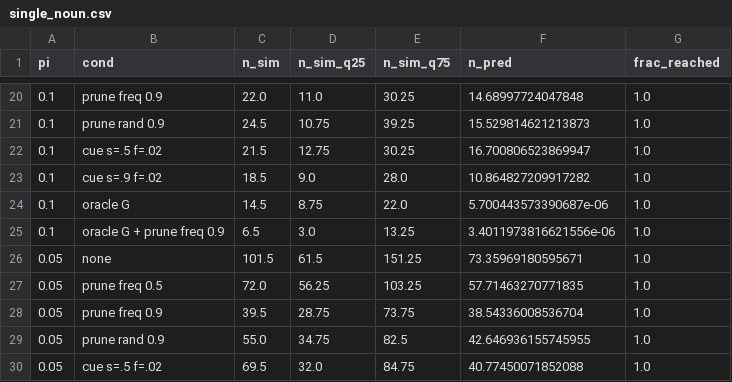
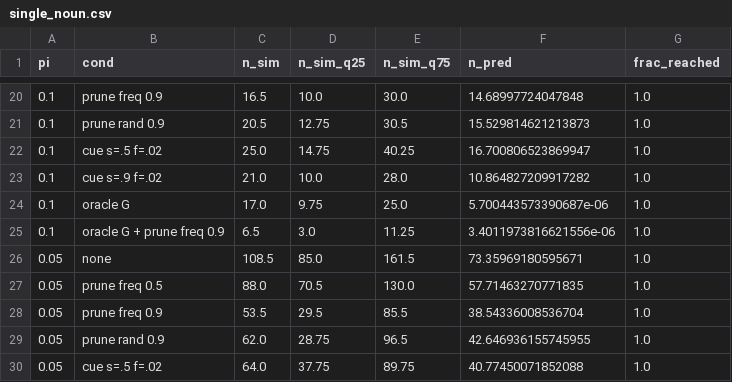
Before and after one commit to mcfrank/vlm-acceleration, a CSV file: theory/results/single_noun.csv, drawn as a sheet; only a part is shown, gaps mark what is left out; the diff covers the shown part only.

```diff
--- a/theory/results/single_noun.csv
+++ b/theory/results/single_noun.csv
@@ -20,11 +20,11 @@ pi,cond,n_sim,n_sim_q25,n_sim_q75,n_pred,frac_reached
-0.1,prune freq 0.9,22.0,11.0,30.25,14.68997724047848,1.0
-0.1,prune rand 0.9,24.5,10.75,39.25,15.529814621213873,1.0
-0.1,cue s=.5 f=.02,21.5,12.75,30.25,16.700806523869947,1.0
-0.1,cue s=.9 f=.02,18.5,9.0,28.0,10.864827209917282,1.0
-0.1,oracle G,14.5,8.75,22.0,5.700443573390687e-06,1.0
-0.1,oracle G + prune freq 0.9,6.5,3.0,13.25,3.4011973816621556e-06,1.0
-0.05,none,101.5,61.5,151.25,73.35969180595671,1.0
-0.05,prune freq 0.5,72.0,56.25,103.25,57.71463270771835,1.0
-0.05,prune freq 0.9,39.5,28.75,73.75,38.54336008536704,1.0
-0.05,prune rand 0.9,55.0,34.75,82.5,42.646936155745955,1.0
-0.05,cue s=.5 f=.02,69.5,32.0,84.75,40.77450071852088,1.0
+0.1,prune freq 0.9,16.5,10.0,30.0,14.68997724047848,1.0
+0.1,prune rand 0.9,20.5,12.75,30.5,15.529814621213873,1.0
+0.1,cue s=.5 f=.02,25.0,14.75,40.25,16.700806523869947,1.0
+0.1,cue s=.9 f=.02,21.0,10.0,28.0,10.864827209917282,1.0
+0.1,oracle G,17.0,9.75,25.0,5.700443573390687e-06,1.0
+0.1,oracle G + prune freq 0.9,6.5,3.0,11.25,3.4011973816621556e-06,1.0
+0.05,none,108.5,85.0,161.5,73.35969180595671,1.0
+0.05,prune freq 0.5,88.0,70.5,130.0,57.71463270771835,1.0
+0.05,prune freq 0.9,53.5,29.5,85.5,38.54336008536704,1.0
+0.05,prune rand 0.9,62.0,28.75,96.5,42.646936155745955,1.0
+0.05,cue s=.5 f=.02,64.0,37.75,89.75,40.77450071852088,1.0
```
Also changed, not shown: 65 edited cells elsewhere in this file, 3 other files.
